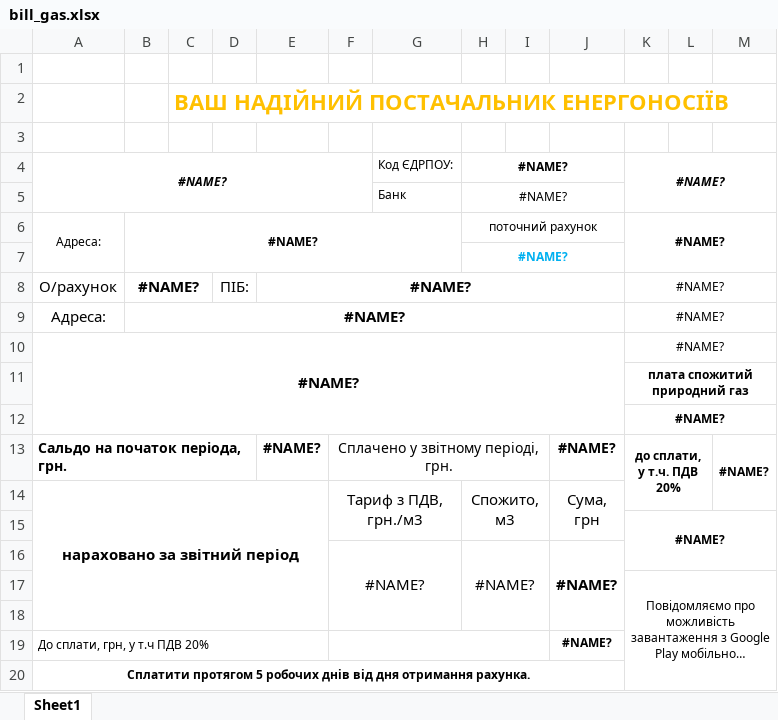
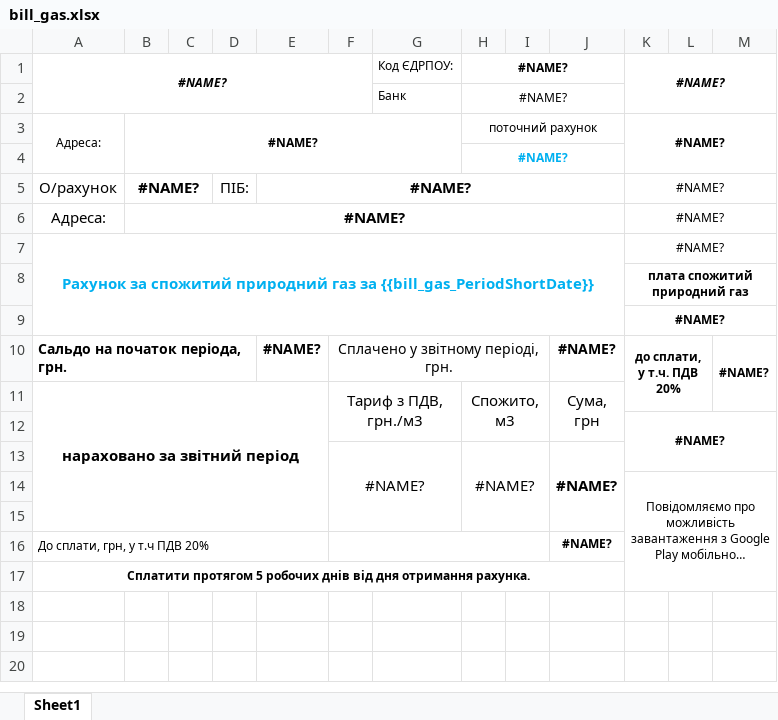
Before and after one commit to ZhOEC/Erc.Households.Server, an Excel workbook: src/Erc.Households.PrintBills.Api/Templates/bill_gas.xlsx, sheet Sheet1, drawn as a sheet; long unchanged cells end in …; values as stored, in another font and other column widths than the file's, no borders; charts and pictures not drawn; removed rows and columns are numbered as before the commit, all else as after; the diff names each change by its address in the sheet, - before the commit and + after, or states it on an @@ line.

Commit message:
update prin bill

```diff
--- a/src/Erc.Households.PrintBills.Api/Templates/bill_gas.xlsx (sheet Sheet1)
+++ b/src/Erc.Households.PrintBills.Api/Templates/bill_gas.xlsx (sheet Sheet1)
-row 1: (empty)
-row 2:  |  | ВАШ НАДІЙНИЙ ПОСТАЧАЛЬНИК ЕНЕРГОНОСІЇВ
-row 3: (empty)
-A7: #NAME?
+A7: Рахунок за спожитий природний газ за {{bill_gas_PeriodShortDate}}
-A7 text colour: black
+A7 text colour: #00B0F0
```
Also changed, not shown: charts or pictures, 7 other files.
